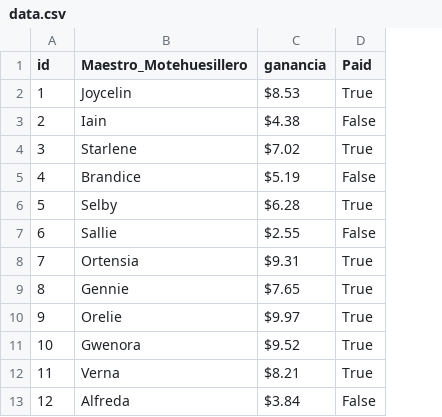
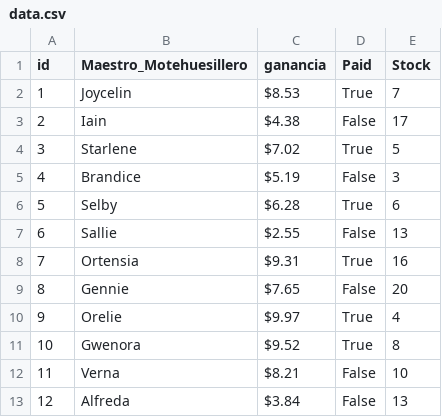
Before and after one commit to AngelesNav/Tarea2-SD, a CSV file: Productor/data.csv, drawn as a sheet; the diff names each change by its address in the sheet, - before the commit and + after, or states it on an @@ line.

Commit message:
Update data.csv

```diff
--- a/Productor/data.csv
+++ b/Productor/data.csv
+column E (Stock), rows 2-13: 7 | 17 | 5 | 3 | 6 | 13 | 16 | 20 | 4 | 8 | 10 | 13
-D9 (Paid): True
+D9 (Paid): False
-D12 (Paid): True
+D12 (Paid): False
```
